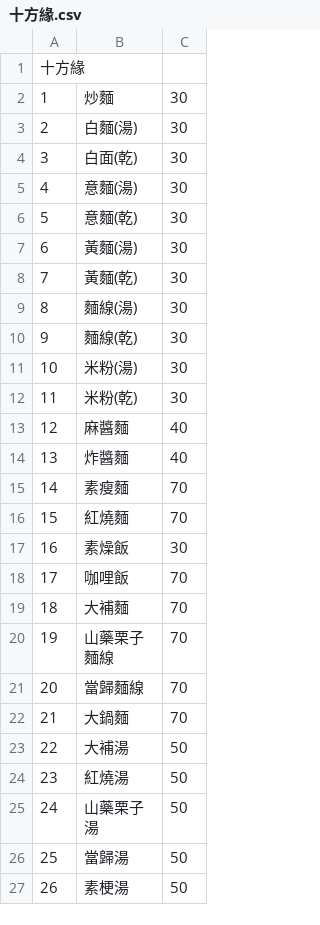
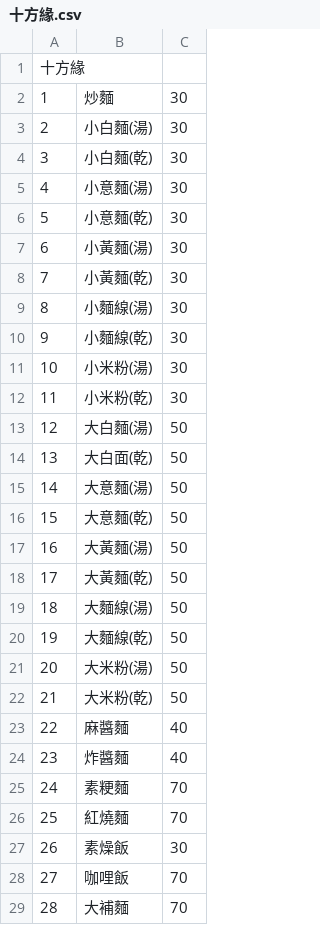
Before and after one commit to huuhou48/linebot_food, a CSV file: data/restaurant/十方緣.csv, drawn as a sheet; only a part is shown; the shorter side is filled out with more unchanged rows; addresses are those after the commit; the diff names each change by its address in the sheet, - before the commit and + after, or states it on an @@ line.

Commit message:
Update 十方緣.csv

```diff
--- a/data/restaurant/十方緣.csv
+++ b/data/restaurant/十方緣.csv
-B3: 白麵(湯)
+B3: 小白麵(湯)
-B4: 白面(乾)
+B4: 小白麵(乾)
-B5: 意麵(湯)
+B5: 小意麵(湯)
-B6: 意麵(乾)
+B6: 小意麵(乾)
-B7: 黃麵(湯)
+B7: 小黃麵(湯)
-B8: 黃麵(乾)
+B8: 小黃麵(乾)
-B9: 麵線(湯)
+B9: 小麵線(湯)
-B10: 麵線(乾)
+B10: 小麵線(乾)
-B11: 米粉(湯)
+B11: 小米粉(湯)
-B12: 米粉(乾)
+B12: 小米粉(乾)
+row 13: 12 | 大白麵(湯) | 50
+row 14: 13 | 大白面(乾) | 50
+row 15: 14 | 大意麵(湯) | 50
+row 16: 15 | 大意麵(乾) | 50
+row 17: 16 | 大黃麵(湯) | 50
+row 18: 17 | 大黃麵(乾) | 50
+row 19: 18 | 大麵線(湯) | 50
+row 20: 19 | 大麵線(乾) | 50
+row 21: 20 | 大米粉(湯) | 50
+row 22: 21 | 大米粉(乾) | 50
@@ column A renumbered from row 23 down @@
-B25: 素瘦麵
+B25: 素粳麵
```
